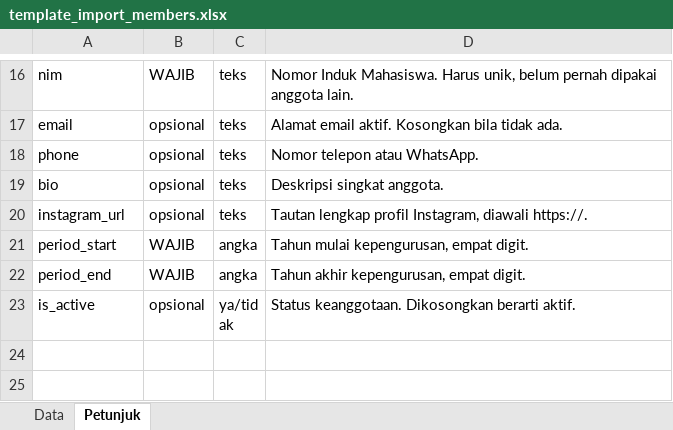
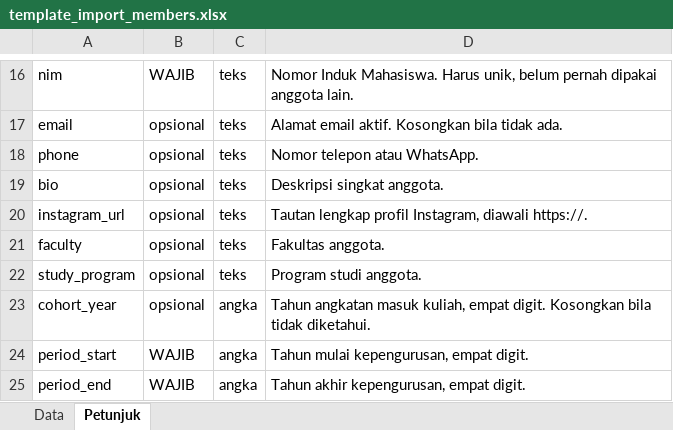
Before and after one commit to KMHTelU/KMH-WebProfile-API, an Excel workbook: docs/templates/template_import_members.xlsx, sheet Petunjuk, drawn as a sheet; only a part is shown, gaps mark what is left out; the shorter side is filled out with more unchanged rows; values as stored, in another font and other column widths than the file's, no borders; the diff names each change by its address in the sheet, - before the commit and + after, or states it on an @@ line.

Commit message:
feat: add academic fields to members and update related queries
- Updated CSV template for importing members to include faculty, study program, and cohort year.
- Modified SQL queries and Go structs to accommodate new member fields (faculty, study program, cohort year).
- Enhanced member import functionality to handle new fields.
- Updated organization tree and member division queries to include academic information.
- Added tests to ensure JSON serialization of raw JSONB fields.

```diff
--- a/docs/templates/template_import_members.xlsx (sheet Petunjuk)
+++ b/docs/templates/template_import_members.xlsx (sheet Petunjuk)
+row 21: faculty | opsional | teks | Fakultas anggota.
+row 22: study_program | opsional | teks | Program studi anggota.
+row 23: cohort_year | opsional | angka | Tahun angkatan masuk kuliah, empat digit. Kosongkan bila tidak diketahui.
```
Also changed, not shown: sheet Data, 18 other files.
